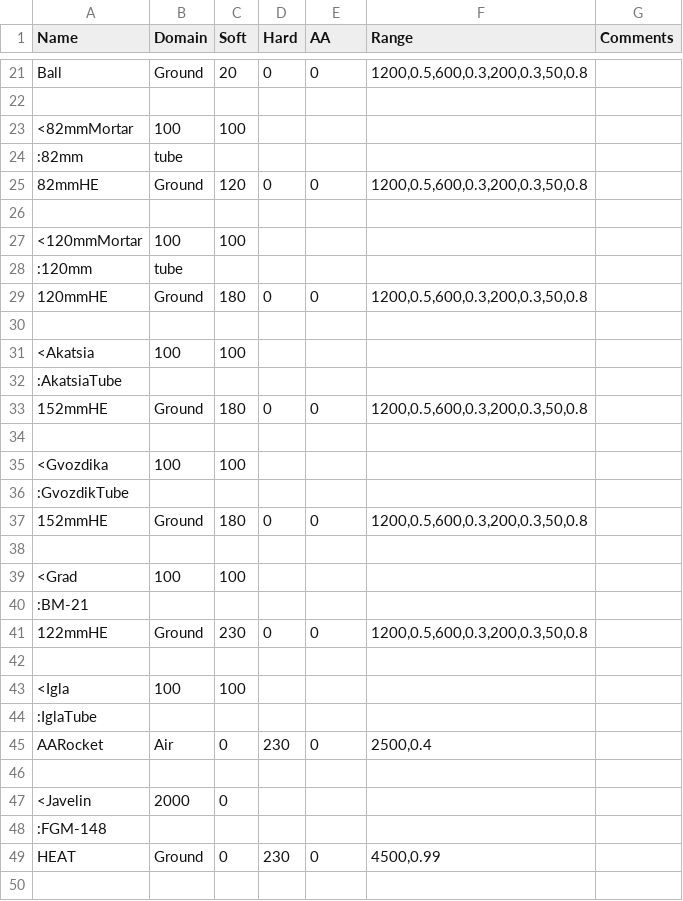
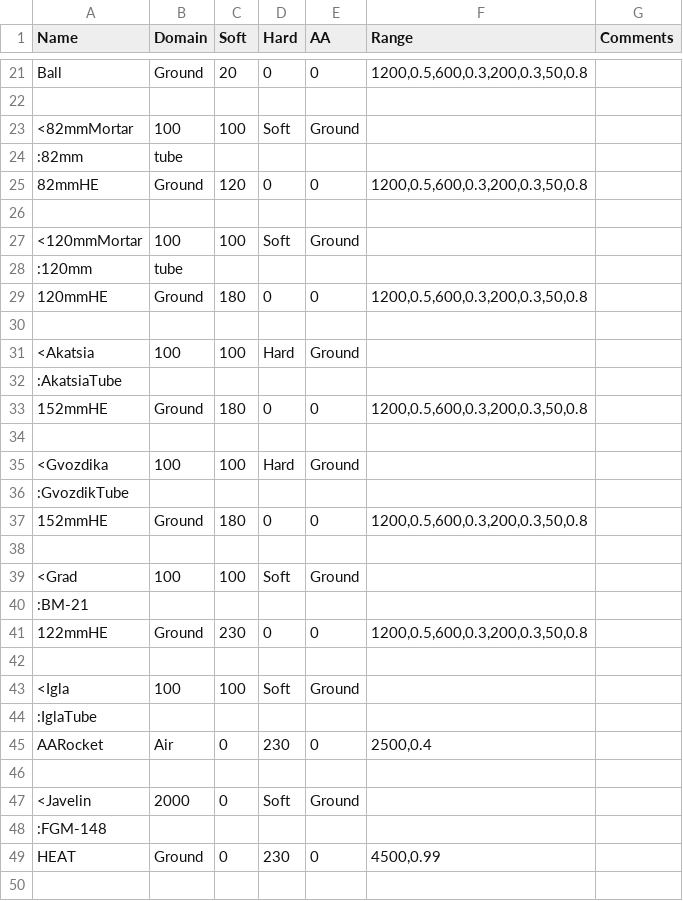
Before and after one commit to Anav0/Dread, a CSV file: Game/data/weapons.csv, drawn as a sheet; only a part is shown, gaps mark what is left out; the diff covers the shown part only.

Commit message:
Data analysis

```diff
--- a/Game/data/weapons.csv
+++ b/Game/data/weapons.csv
@@ -22,3 +22,3 @@ Ball;Ground;20;0;0;1200,0.5,600,0.3,200,0.3,50,0.8;
 ;;;;;;
-<82mmMortar;100;100;;;;
+<82mmMortar;100;100;Soft;Ground;;
 :82mm;tube;;;;;
@@ -26,3 +26,3 @@ Ball;Ground;20;0;0;1200,0.5,600,0.3,200,0.3,50,0.8;
 ;;;;;;
-<120mmMortar;100;100;;;;
+<120mmMortar;100;100;Soft;Ground;;
 :120mm;tube;;;;;
@@ -30,3 +30,3 @@ Ball;Ground;20;0;0;1200,0.5,600,0.3,200,0.3,50,0.8;
 ;;;;;;
-<Akatsia;100;100;;;;
+<Akatsia;100;100;Hard;Ground;;
 :AkatsiaTube;;;;;;
@@ -34,3 +34,3 @@ Ball;Ground;20;0;0;1200,0.5,600,0.3,200,0.3,50,0.8;
 ;;;;;;
-<Gvozdika;100;100;;;;
+<Gvozdika;100;100;Hard;Ground;;
 :GvozdikTube;;;;;;
@@ -38,3 +38,3 @@ Ball;Ground;20;0;0;1200,0.5,600,0.3,200,0.3,50,0.8;
 ;;;;;;
-<Grad;100;100;;;;
+<Grad;100;100;Soft;Ground;;
 :BM-21;;;;;;
@@ -42,3 +42,3 @@ Ball;Ground;20;0;0;1200,0.5,600,0.3,200,0.3,50,0.8;
 ;;;;;;
-<Igla;100;100;;;;
+<Igla;100;100;Soft;Ground;;
 :IglaTube;;;;;;
@@ -46,3 +46,3 @@ AARocket;Air;0;230;0;2500,0.4;
 ;;;;;;
-<Javelin;2000;0;;;;
+<Javelin;2000;0;Soft;Ground;;
 :FGM-148;;;;;;
```
Also changed, not shown: 18 edited cells elsewhere in this file, 7 other files.
